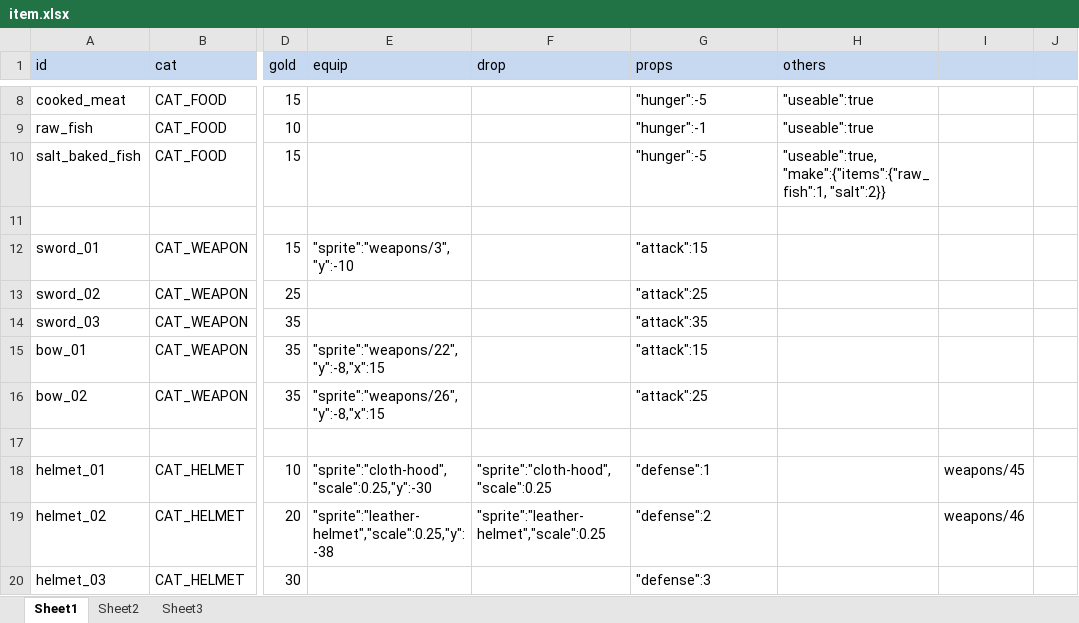
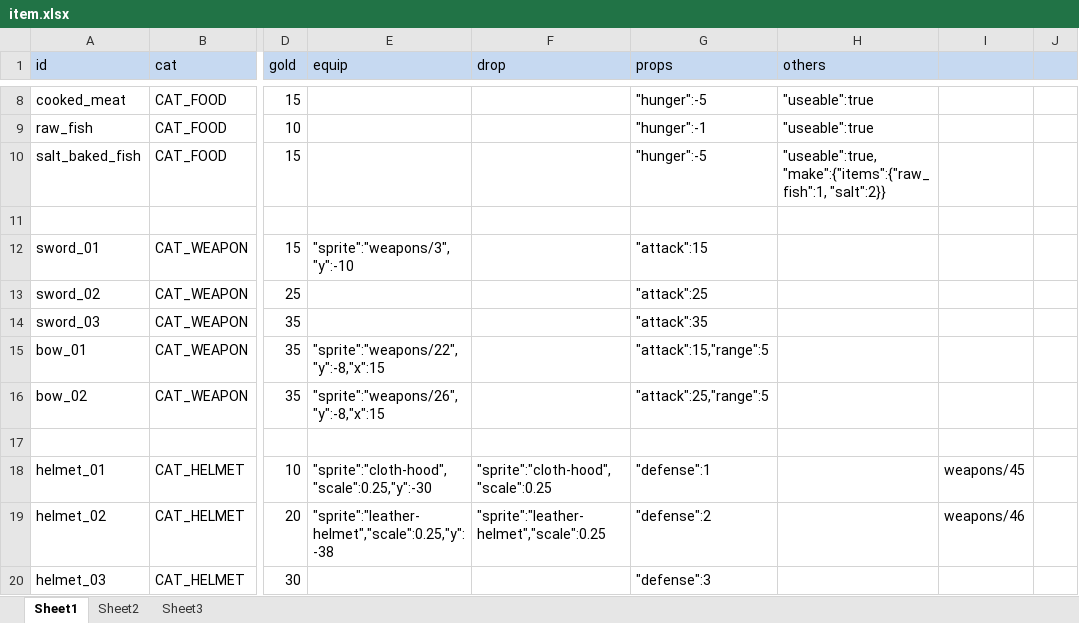
Before and after one commit to bwm0822/game_02, an Excel workbook: xls/item.xlsx, sheet Sheet1, drawn as a sheet; only a part is shown, gaps mark what is left out; values as stored, in another font and other column widths than the file's, no borders; the diff names each change by its address in the sheet, - before the commit and + after, or states it on an @@ line.

```diff
--- a/xls/item.xlsx (sheet Sheet1)
+++ b/xls/item.xlsx (sheet Sheet1)
-G15 (props): "attack":15
+G15 (props): "attack":15,"range":5
-G16 (props): "attack":25
+G16 (props): "attack":25,"range":5
```
Also changed, not shown: xls/role.xlsx, 7 other files.
